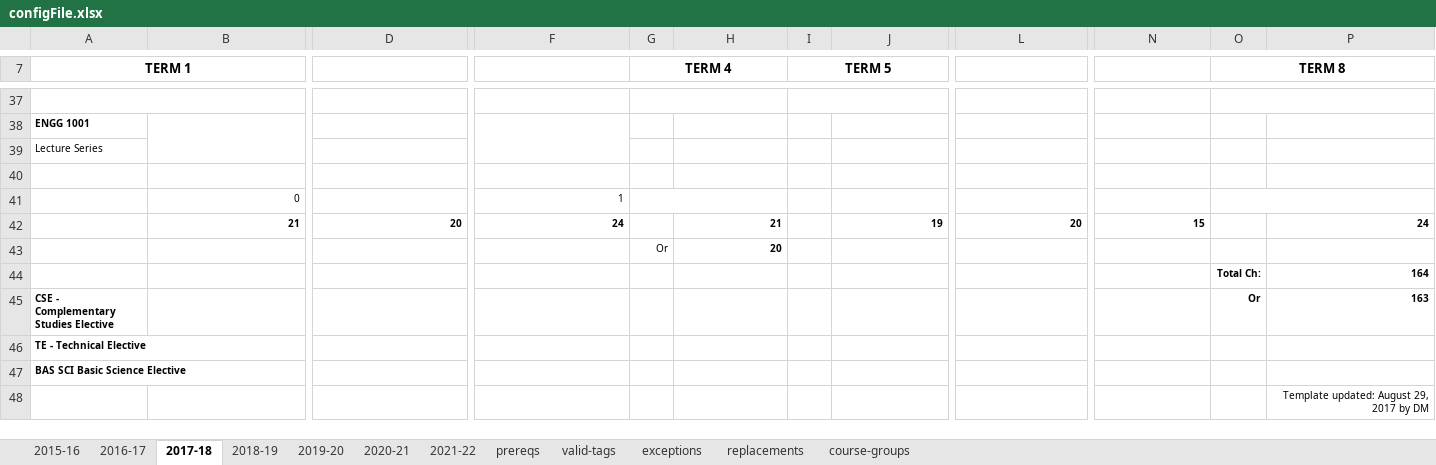
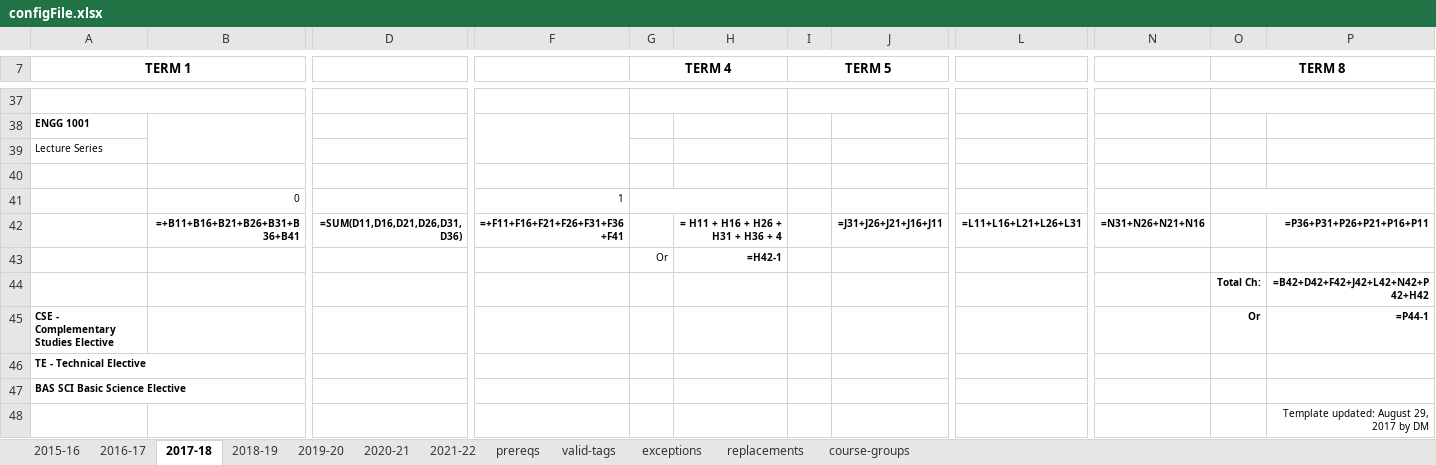
Before and after one commit to owenlee-dev/advisor_tool, an Excel workbook: api/indepProject/data/config/configFile.xlsx, sheet 2017-18, drawn as a sheet; only a part is shown, gaps mark what is left out; values as stored, in another font and other column widths than the file's, no borders; formulas without a stored value are shown as written; removed rows and columns are numbered as before the commit, all else as after; rows hold the shown columns only; the diff names each change by its address in the sheet, - before the commit and + after, or states it on an @@ line.

```diff
--- a/api/indepProject/data/config/configFile.xlsx (sheet 2017-18)
+++ b/api/indepProject/data/config/configFile.xlsx (sheet 2017-18)
-row 42:  | 21 | 20 | 24 |  | 21 |  | 19 | 20 | 15 |  | 24
+row 42:  | =+B11+B16+B21+B26+B31+B36+B41 | =SUM(D11,D16,D21,D26,D31, D36) | =+F11+F16+F21+F26+F31+F36+F41 |  | = H11 + H16 + H26 + H31 + H36 + 4 |  | =J31+J26+J21+J16+J11 | =L11+L16+L21+L26+L31 | =N31+N26+N21+N16 |  | =P36+P31+P26+P21+P16+P11
-H43: 20
+H43: =H42-1
-P44: 164
+P44: =B42+D42+F42+J42+L42+N42+P42+H42
-P45: 163
+P45: =P44-1
```
Also changed, not shown: sheet 2015-16, sheet 2016-17, sheet 2019-20, sheet 2018-19, sheet 2020-21, sheet 2021-22, 4 more sheets, 12 other files.
